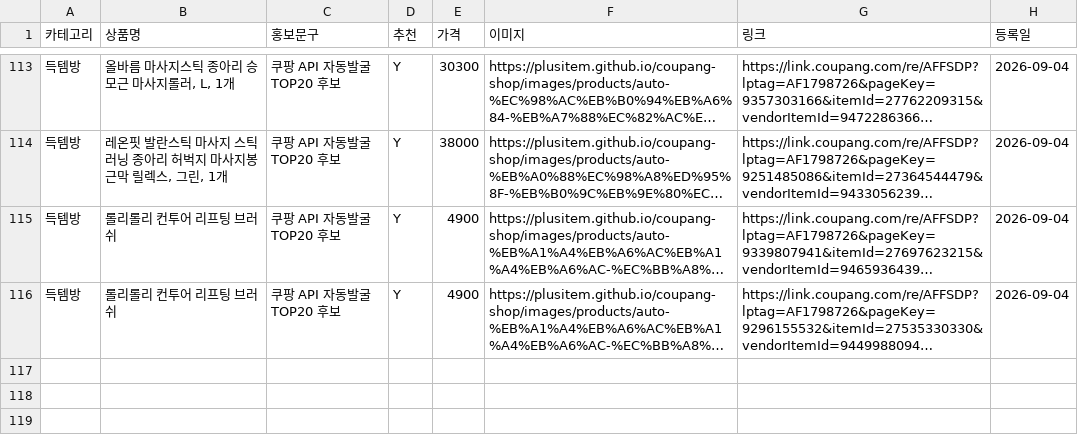
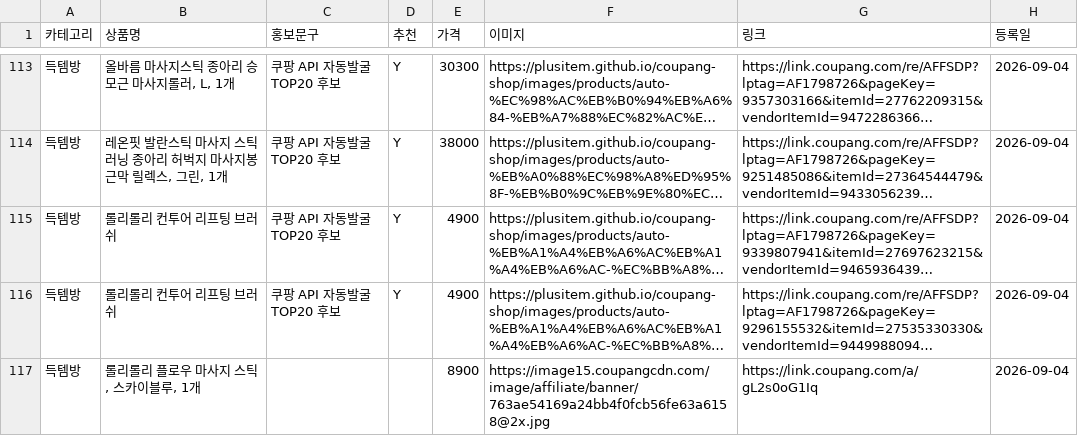
Before and after one commit to plusitem/coupang-shop, a CSV file: products.csv, drawn as a sheet; only a part is shown, gaps mark what is left out; long unchanged cells end in …; the diff names each change by its address in the sheet, - before the commit and + after, or states it on an @@ line.

Commit message:
상품 데이터 갱신 (2026-09-04T13:50:59.559Z)

```diff
--- a/products.csv
+++ b/products.csv
+row 117: 득템방 | 롤리롤리 플로우 마사지 스틱, 스카이블루, 1개 |  |  | 8900 | https://image15.coupangcdn.com/image/affiliate/banner/763ae54169a24bb4f0fcb56fe63a6158@2x.jpg | https://link.coupang.com/a/gL2s0oG1Iq | 2026-09-04
```
